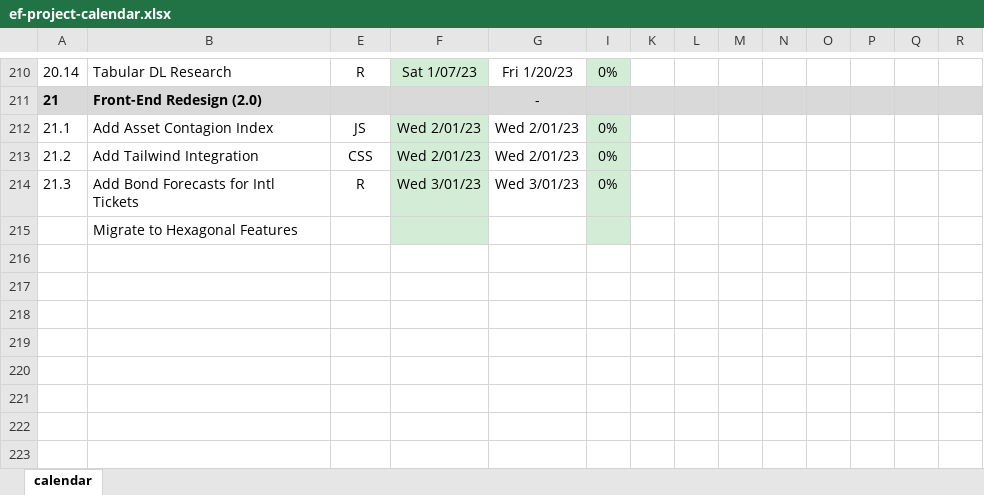
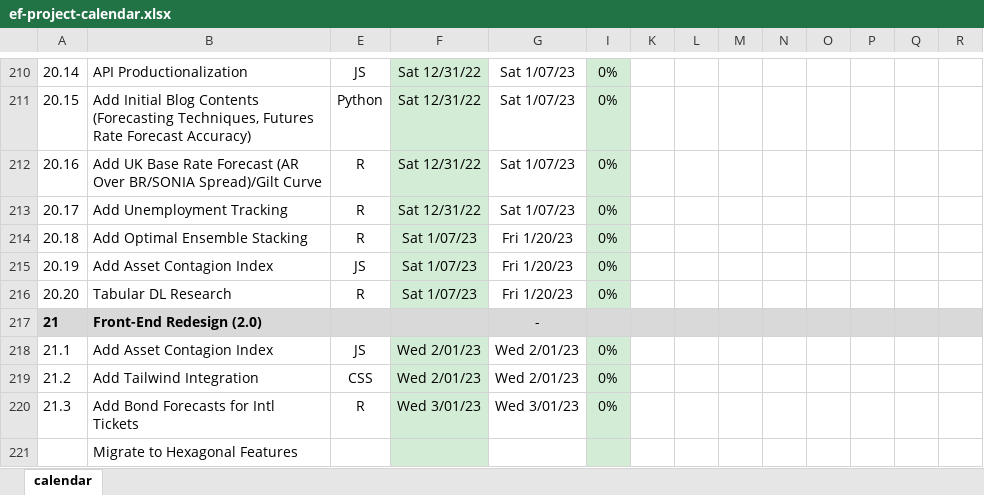
Before and after one commit to bongohead/econforecasting-r, an Excel workbook: ef-project-calendar.xlsx, sheet calendar, drawn as a sheet; only a part is shown, gaps mark what is left out; values as stored, in another font and other column widths than the file's, no borders; charts and pictures and conditional formats not drawn; rows hold the shown columns only; the diff covers the shown part only; the diff names each change by its address in the sheet, - before the commit and + after, or states it on an @@ line.

```diff
--- a/ef-project-calendar.xlsx (sheet calendar)
+++ b/ef-project-calendar.xlsx (sheet calendar)
-B210: Tabular DL Research
+B210: API Productionalization
-E210: R
+E210: JS
-F210: Sat 1/07/23
+F210: Sat 12/31/22
-G210: Fri 1/20/23
+G210: Sat 1/07/23
+row 211: 20.15 | Add Initial Blog Contents (Forecasting Techniques, Futures Rate Forecast Accuracy) | Python | Sat 12/31/22 | Sat 1/07/23 | 0%
+row 212: 20.16 | Add UK Base Rate Forecast (AR Over BR/SONIA Spread)/Gilt Curve | R | Sat 12/31/22 | Sat 1/07/23 | 0%
+row 213: 20.17 | Add Unemployment Tracking | R | Sat 12/31/22 | Sat 1/07/23 | 0%
+row 214: 20.18 | Add Optimal Ensemble Stacking | R | Sat 1/07/23 | Fri 1/20/23 | 0%
+row 215: 20.19 | Add Asset Contagion Index | JS | Sat 1/07/23 | Fri 1/20/23 | 0%
+row 216: 20.20 | Tabular DL Research | R | Sat 1/07/23 | Fri 1/20/23 | 0%
```
Also changed, not shown: 41 edited cells elsewhere in this sheet, 3 other files.
